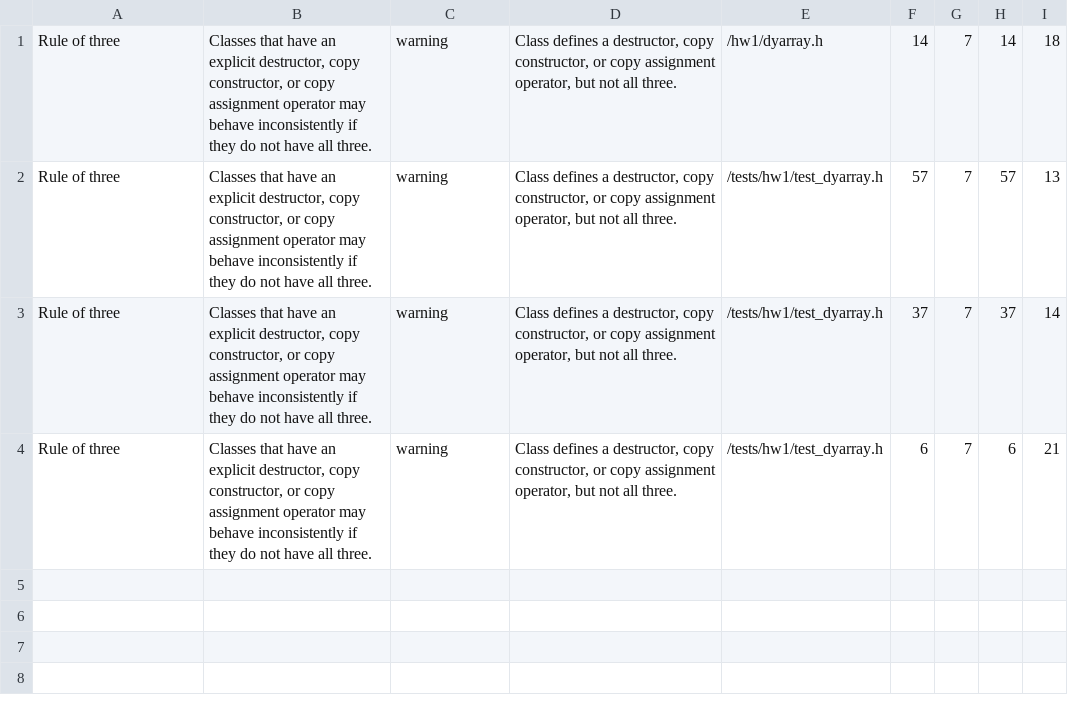
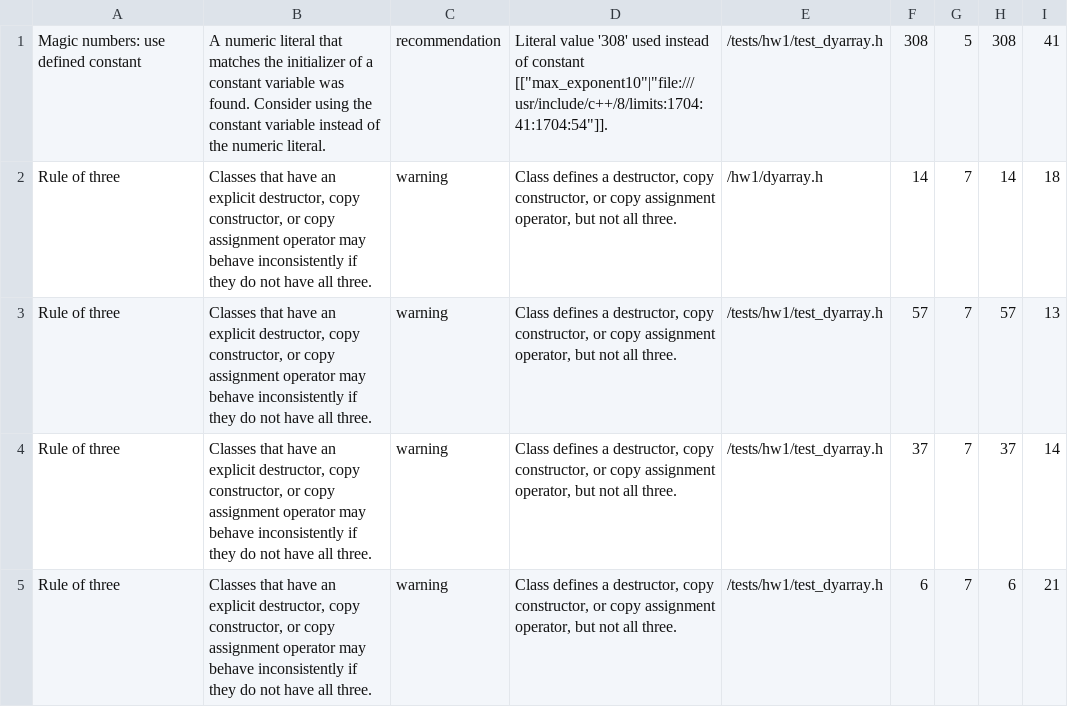
Before and after one commit to umtdg/cs201-23-24, a CSV file: codeql_results/best-practices.csv, drawn as a sheet.

```diff
--- a/codeql_results/best-practices.csv
+++ b/codeql_results/best-practices.csv
@@ -1 +1,2 @@
+"Magic numbers: use defined constant","A numeric literal that matches the initializer of a constant variable was found. Consider using the constant variable instead of the numeric literal.","recommendation","Literal value '308' used instead of constant [[""max_exponent10""|""file:///usr/include/c++/8/limits:1704:41:1704:54""]].","/tests/hw1/test_dyarray.h","308","5","308","41"
 "Rule of three","Classes that have an explicit destructor, copy constructor, or copy assignment operator may behave inconsistently if they do not have all three.","warning","Class defines a destructor, copy constructor, or copy assignment operator, but not all three.","/hw1/dyarray.h","14","7","14","18"
```
Also changed, not shown: codeql_results/critical.csv, 9 other files.
